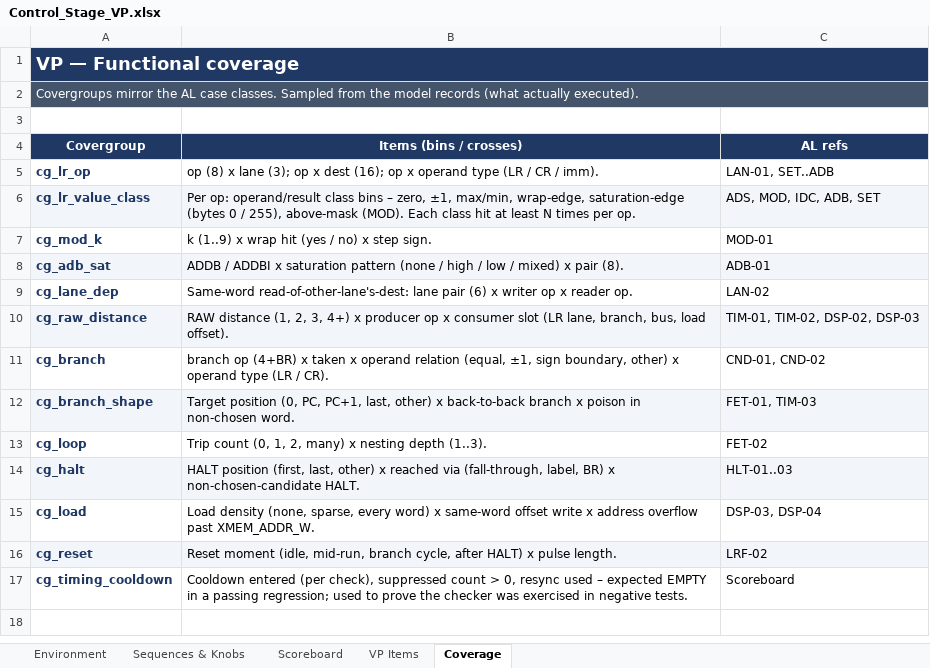
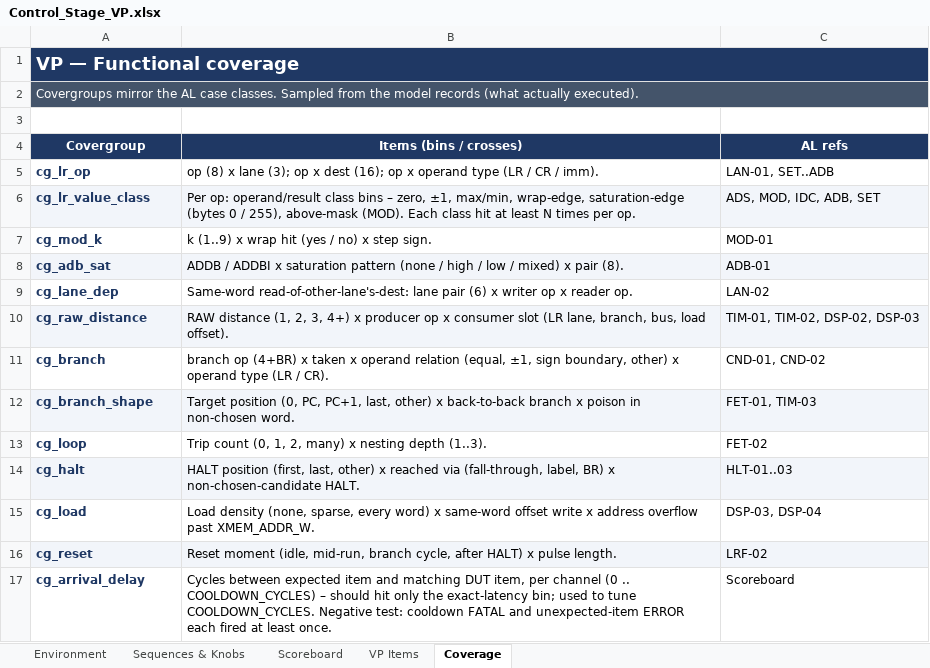
Before and after one commit to oren894/Leo_ng_Controller_Verification, an Excel workbook: Control_Stage_VP.xlsx, sheet Coverage, drawn as a sheet; values as stored, in another font and other column widths than the file's, no borders; removed rows and columns are numbered as before the commit, all else as after; the diff names each change by its address in the sheet, - before the commit and + after, or states it on an @@ line.

```diff
--- a/Control_Stage_VP.xlsx (sheet Coverage)
+++ b/Control_Stage_VP.xlsx (sheet Coverage)
-row 17: cg_timing_cooldown | Cooldown entered (per check), suppressed count > 0, resync used – expected EMPTY in a passing regression; used to prove the checker was exercised in negative tests. | Scoreboard
+row 17: cg_arrival_delay | Cycles between expected item and matching DUT item, per channel (0 .. COOLDOWN_CYCLES) – should hit only the exact-latency bin; used to tune COOLDOWN_CYCLES. Negative test: cooldown FATAL and unexpected-item ERROR each fired at least once. | Scoreboard
```
Also changed, not shown: sheet Scoreboard, sheet Environment.
